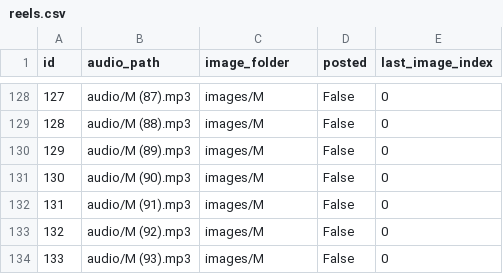
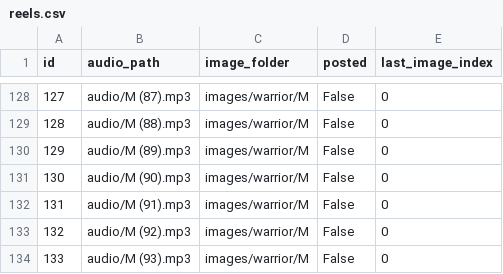
Before and after one commit to ansarisamaddev-byte/Automate-Video-Generator, a CSV file: reels.csv, drawn as a sheet; only a part is shown, gaps mark what is left out; the diff covers the shown part only.

```diff
--- a/reels.csv
+++ b/reels.csv
@@ -128,7 +128,7 @@ id,audio_path,image_folder,posted,last_image_index
-127,audio/M (87).mp3,images/M,False,0
-128,audio/M (88).mp3,images/M,False,0
-129,audio/M (89).mp3,images/M,False,0
-130,audio/M (90).mp3,images/M,False,0
-131,audio/M (91).mp3,images/M,False,0
-132,audio/M (92).mp3,images/M,False,0
-133,audio/M (93).mp3,images/M,False,0
+127,audio/M (87).mp3,images/warrior/M,False,0
+128,audio/M (88).mp3,images/warrior/M,False,0
+129,audio/M (89).mp3,images/warrior/M,False,0
+130,audio/M (90).mp3,images/warrior/M,False,0
+131,audio/M (91).mp3,images/warrior/M,False,0
+132,audio/M (92).mp3,images/warrior/M,False,0
+133,audio/M (93).mp3,images/warrior/M,False,0
```
Also changed, not shown: 27 edited cells elsewhere in this file, shorts.csv.
